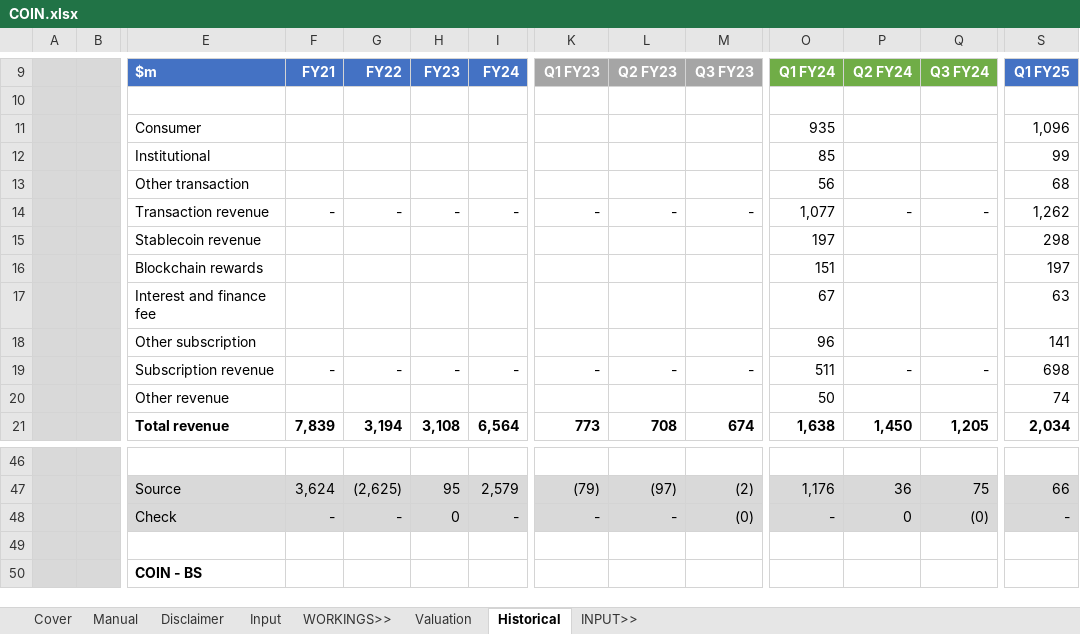
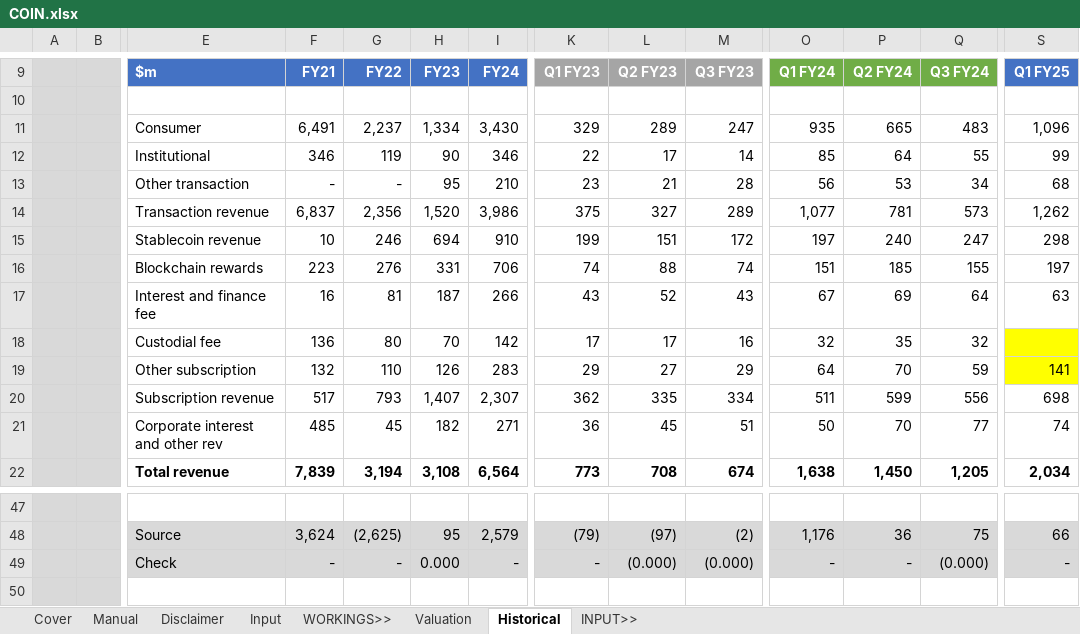
Before and after one commit to saltKonstantin/valuations, an Excel workbook: COIN.xlsx, sheet Historical, drawn as a sheet; only a part is shown, gaps mark what is left out; the shorter side is filled out with more unchanged rows; values as stored, in another font and other column widths than the file's, no borders; conditional formats not drawn; removed rows and columns are numbered as before the commit, all else as after; rows hold the shown columns only; the diff names each change by its address in the sheet, - before the commit and + after, or states it on an @@ line.

Commit message:
Added all quarter rev split

```diff
--- a/COIN.xlsx (sheet Historical)
+++ b/COIN.xlsx (sheet Historical)
-row 11:  |  | Consumer |  |  |  |  |  |  |  | 935 |  |  | 1,096
-row 12:  |  | Institutional |  |  |  |  |  |  |  | 85 |  |  | 99
-row 13:  |  | Other transaction |  |  |  |  |  |  |  | 56 |  |  | 68
-row 14:  |  | Transaction revenue | - | - | - | - | - | - | - | 1,077 | - | - | 1,262
-row 15:  |  | Stablecoin revenue |  |  |  |  |  |  |  | 197 |  |  | 298
-row 16:  |  | Blockchain rewards |  |  |  |  |  |  |  | 151 |  |  | 197
-row 17:  |  | Interest and finance fee |  |  |  |  |  |  |  | 67 |  |  | 63
-row 18:  |  | Other subscription |  |  |  |  |  |  |  | 96 |  |  | 141
-row 19:  |  | Subscription revenue | - | - | - | - | - | - | - | 511 | - | - | 698
-row 20:  |  | Other revenue |  |  |  |  |  |  |  | 50 |  |  | 74
+row 11:  |  | Consumer | 6,491 | 2,237 | 1,334 | 3,430 | 329 | 289 | 247 | 935 | 665 | 483 | 1,096
+row 12:  |  | Institutional | 346 | 119 | 90 | 346 | 22 | 17 | 14 | 85 | 64 | 55 | 99
+row 13:  |  | Other transaction | - | - | 95 | 210 | 23 | 21 | 28 | 56 | 53 | 34 | 68
+row 14:  |  | Transaction revenue | 6,837 | 2,356 | 1,520 | 3,986 | 375 | 327 | 289 | 1,077 | 781 | 573 | 1,262
+row 15:  |  | Stablecoin revenue | 10 | 246 | 694 | 910 | 199 | 151 | 172 | 197 | 240 | 247 | 298
+row 16:  |  | Blockchain rewards | 223 | 276 | 331 | 706 | 74 | 88 | 74 | 151 | 185 | 155 | 197
+row 17:  |  | Interest and finance fee | 16 | 81 | 187 | 266 | 43 | 52 | 43 | 67 | 69 | 64 | 63
+row 18:  |  | Custodial fee | 136 | 80 | 70 | 142 | 17 | 17 | 16 | 32 | 35 | 32
+row 19:  |  | Other subscription | 132 | 110 | 126 | 283 | 29 | 27 | 29 | 64 | 70 | 59 | 141
+row 20:  |  | Subscription revenue | 517 | 793 | 1,407 | 2,307 | 362 | 335 | 334 | 511 | 599 | 556 | 698
+row 21:  |  | Corporate interest and other rev | 485 | 45 | 182 | 271 | 36 | 45 | 51 | 50 | 70 | 77 | 74
-H49: 0
+H49: 0.000
-L49: -
+L49: (0.000)
-M49: (0)
+M49: (0.000)
-P49: 0
+P49: -
-Q49: (0)
+Q49: (0.000)
```
Also changed, not shown: formulas that keep their value.
